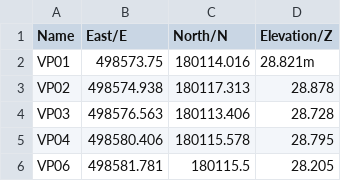
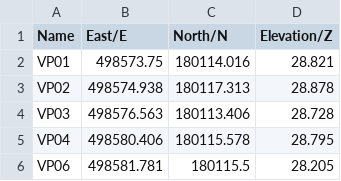
Before and after one commit to gelo29/3ds_max_verified_view, a CSV file: assets/docu/Survey_Data_Coordinates.csv, drawn as a sheet; only a part is shown.

```diff
--- a/assets/docu/Survey_Data_Coordinates.csv
+++ b/assets/docu/Survey_Data_Coordinates.csv
@@ -1,3 +1,3 @@
 Name,East/E,North/N,Elevation/Z
-VP01,498573.75,180114.016,28.821m
+VP01,498573.75,180114.016,28.821
 VP02,498574.938,180117.313,28.878
```
Also changed, not shown: script/settings/settings.csv, 2 other files.
